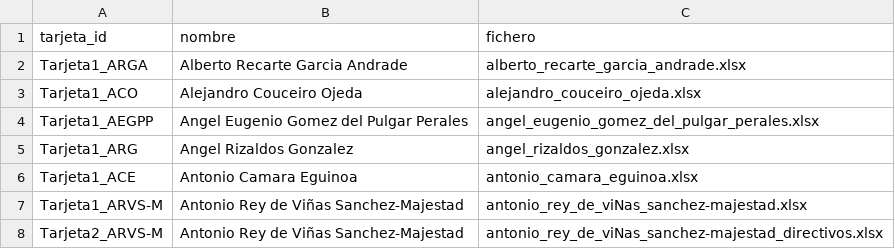
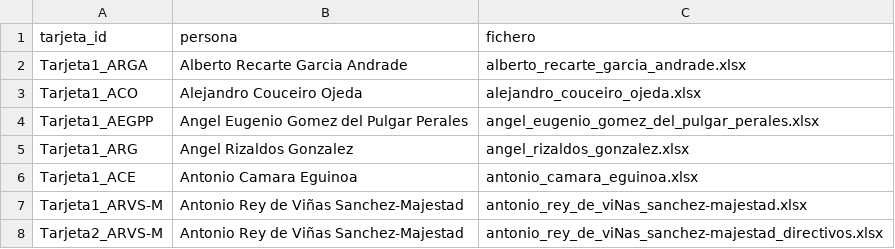
Before and after one commit to fdelaunay/tutorial-dplyr-es, a CSV file: data/tarjetas.csv, drawn as a sheet; only a part is shown.

Commit message:
update nombre column

```diff
--- a/data/tarjetas.csv
+++ b/data/tarjetas.csv
@@ -1,2 +1,2 @@
-tarjeta_id,nombre,fichero
+tarjeta_id,persona,fichero
 Tarjeta1_ARGA,Alberto Recarte Garcia Andrade,alberto_recarte_garcia_andrade.xlsx
```
